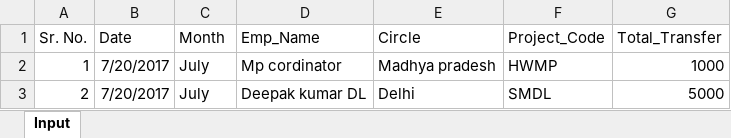
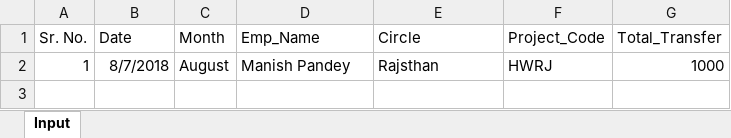
Before and after one commit to thesmartdeepak/network, an Excel workbook: public/uploads/excel/5af04bf4be2d4570b2a25735_claimAdvance.xlsx, sheet Input, drawn as a sheet; values as stored, in another font and other column widths than the file's, no borders; the diff names each change by its address in the sheet, - before the commit and + after, or states it on an @@ line.

```diff
--- a/public/uploads/excel/5af04bf4be2d4570b2a25735_claimAdvance.xlsx (sheet Input)
+++ b/public/uploads/excel/5af04bf4be2d4570b2a25735_claimAdvance.xlsx (sheet Input)
-B2 (Date): 7/20/2017
+B2 (Date): 8/7/2018
-C2 (Month): July
+C2 (Month): August
-D2 (Emp_Name): Mp cordinator
+D2 (Emp_Name): Manish Pandey
-E2 (Circle): Madhya pradesh
+E2 (Circle): Rajsthan
-F2 (Project_Code): HWMP
+F2 (Project_Code): HWRJ
-row 3: 2 | 7/20/2017 | July | Deepak kumar DL | Delhi | SMDL | 5000
```
Also changed, not shown: public/demoFiles/network.xlsx, public/uploads/excel/5af04bf4be2d4570b2a25735.xlsx, 13 other files.
